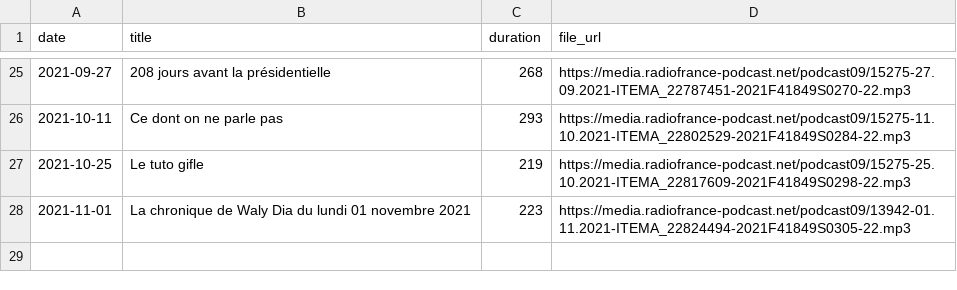
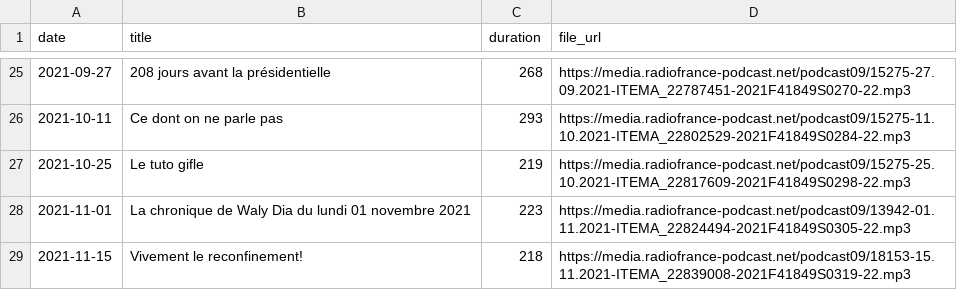
Before and after one commit to ahasverus/franceinter, a CSV file: inst/csv/la-chronique-de-waly-dia.csv, drawn as a sheet; only a part is shown, gaps mark what is left out; the diff names each change by its address in the sheet, - before the commit and + after, or states it on an @@ line.

```diff
--- a/inst/csv/la-chronique-de-waly-dia.csv
+++ b/inst/csv/la-chronique-de-waly-dia.csv
+row 29: 2021-11-15 | Vivement le reconfinement! | 218 | https://media.radiofrance-podcast.net/podcast09/18153-15.11.2021-ITEMA_22839008-2021F41849S0319-22.mp3
```
Also changed, not shown: inst/csv/la-drole-d-humeur-de-guillermo-guiz.csv, inst/csv/le-moment-meurice.csv, 6 other files.
